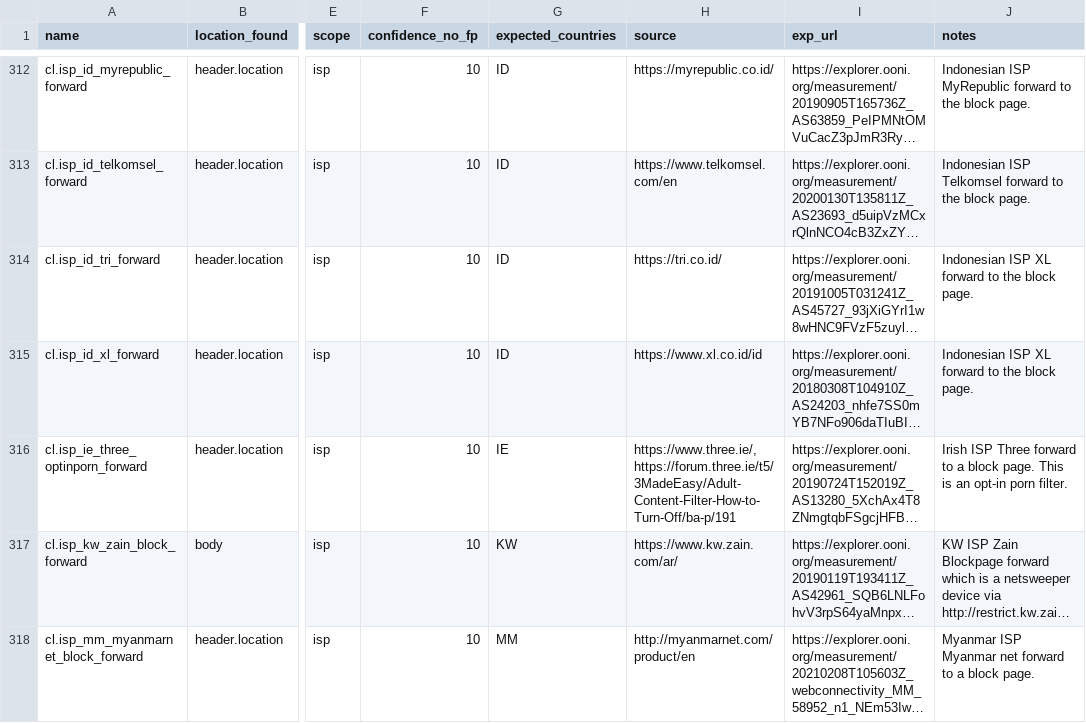
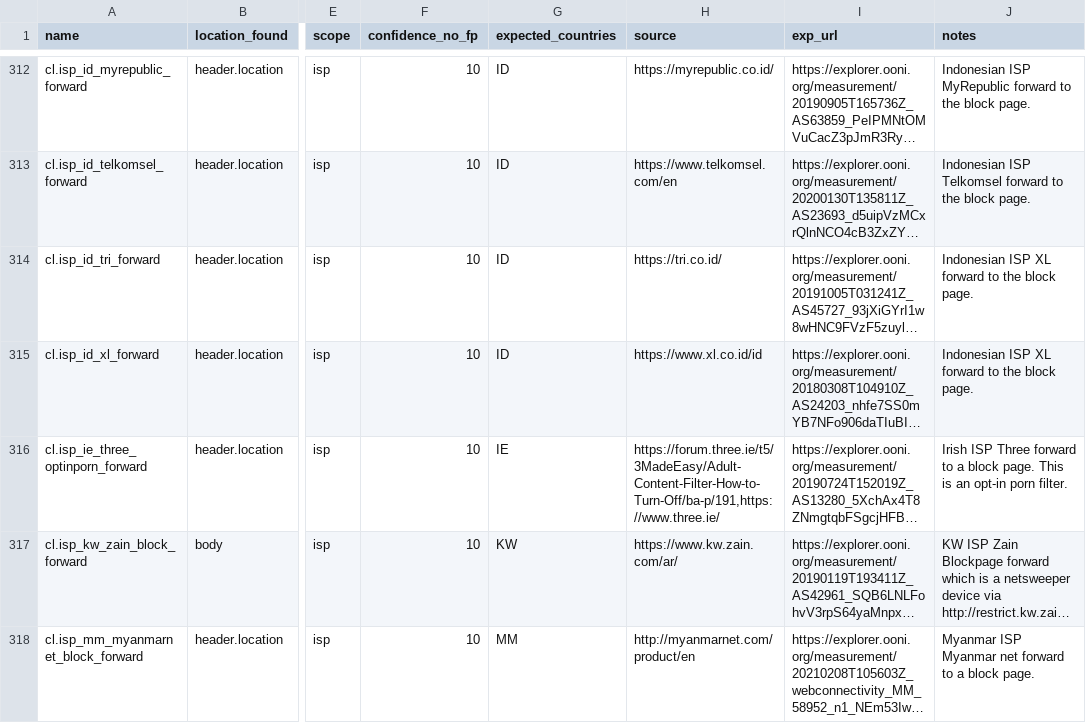
Before and after one commit to ooni/blocking-fingerprints, a CSV file: fingerprints_http.csv, drawn as a sheet; only a part is shown, gaps mark what is left out; long unchanged cells end in …; the diff covers the shown part only; the diff names each change by its address in the sheet, - before the commit and + after, or states it on an @@ line.

Commit message:
Update fp db

```diff
--- a/fingerprints_http.csv
+++ b/fingerprints_http.csv
-H316 (source): https://www.three.ie/,https://forum.three.ie/t5/3MadeEasy/Adult-Content-Filter-How-to-Turn-Off/ba-p/191
+H316 (source): https://forum.three.ie/t5/3MadeEasy/Adult-Content-Filter-How-to-Turn-Off/ba-p/191,https://www.three.ie/
```
Also changed, not shown: 11 edited cells elsewhere in this file.
